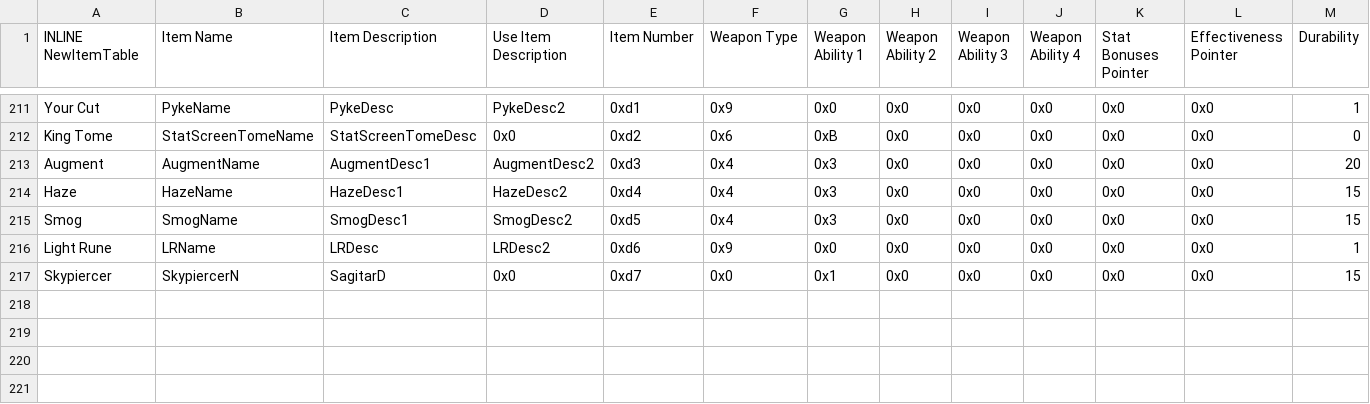
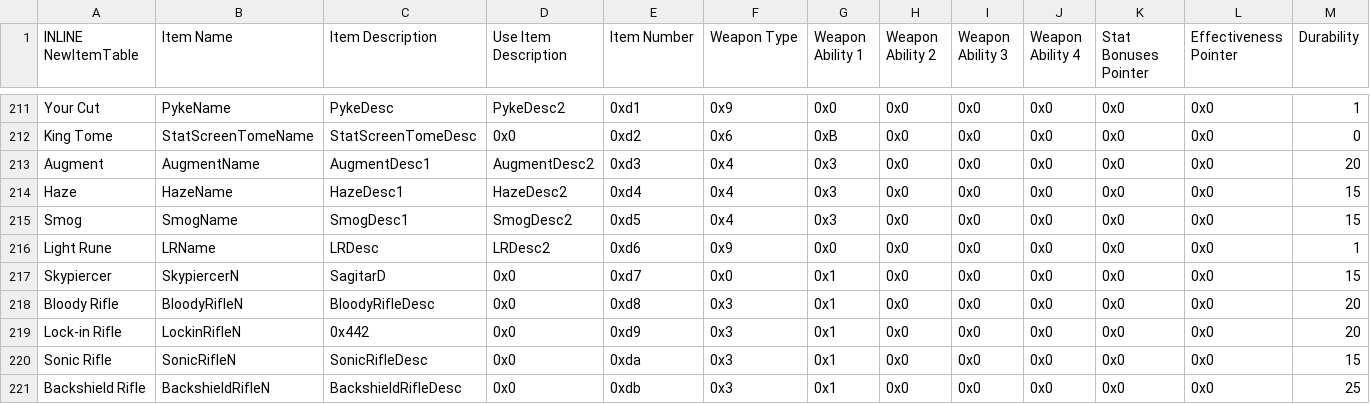
Before and after one commit to devvyyy/Devvy-Hack, a CSV file: Tables/FE8 Nightmare modules/Item editors/FE8 Item Editor.csv, drawn as a sheet; only a part is shown, gaps mark what is left out; rows hold the shown columns only; the diff names each change by its address in the sheet, - before the commit and + after, or states it on an @@ line.

```diff
--- a/Tables/FE8 Nightmare modules/Item editors/FE8 Item Editor.csv
+++ b/Tables/FE8 Nightmare modules/Item editors/FE8 Item Editor.csv
+row 218: Bloody Rifle | BloodyRifleN | BloodyRifleDesc | 0x0 | 0xd8 | 0x3 | 0x1 | 0x0 | 0x0 | 0x0 | 0x0 | 0x0 | 20
+row 219: Lock-in Rifle | LockinRifleN | 0x442 | 0x0 | 0xd9 | 0x3 | 0x1 | 0x0 | 0x0 | 0x0 | 0x0 | 0x0 | 20
+row 220: Sonic Rifle | SonicRifleN | SonicRifleDesc | 0x0 | 0xda | 0x3 | 0x1 | 0x0 | 0x0 | 0x0 | 0x0 | 0x0 | 15
+row 221: Backshield Rifle | BackshieldRifleN | BackshieldRifleDesc | 0x0 | 0xdb | 0x3 | 0x1 | 0x0 | 0x0 | 0x0 | 0x0 | 0x0 | 25
```
Also changed, not shown: Tables/FE8 Nightmare modules/Item editors/FE8 Spell Association Editor.csv, 44 other files.
